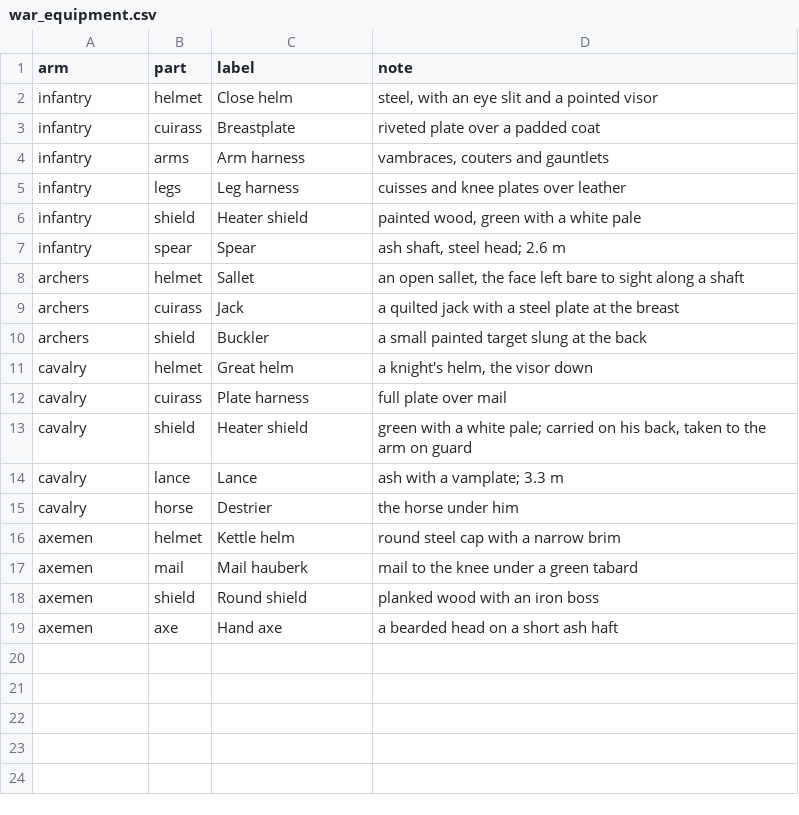
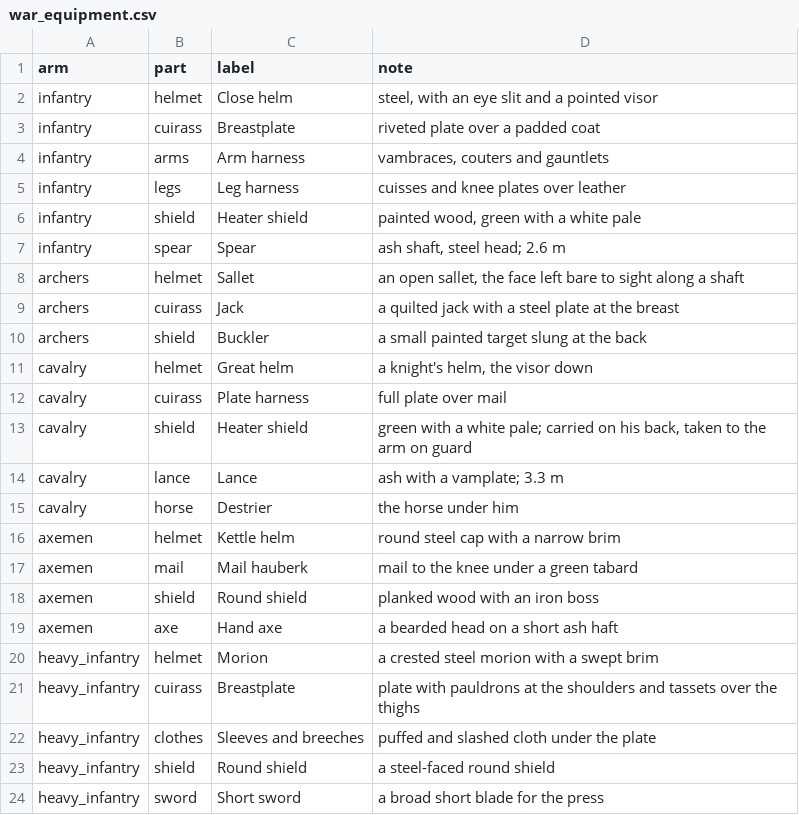
Before and after one commit to samuelzhang1201/game_design, a CSV file: data/screens/war_room/war_equipment.csv, drawn as a sheet.

```diff
--- a/data/screens/war_room/war_equipment.csv
+++ b/data/screens/war_room/war_equipment.csv
@@ -19 +19,6 @@ axemen,shield,Round shield,planked wood with an iron boss
 axemen,axe,Hand axe,a bearded head on a short ash haft
+heavy_infantry,helmet,Morion,"a crested steel morion with a swept brim"
+heavy_infantry,cuirass,Breastplate,"plate with pauldrons at the shoulders and tassets over the thighs"
+heavy_infantry,clothes,Sleeves and breeches,"puffed and slashed cloth under the plate"
+heavy_infantry,shield,Round shield,"a steel-faced round shield"
+heavy_infantry,sword,Short sword,"a broad short blade for the press"
```
Also changed, not shown: data/army/army_matchups.csv, data/army/balance.csv, 20 other files.
